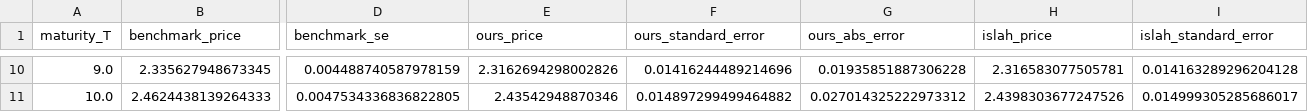
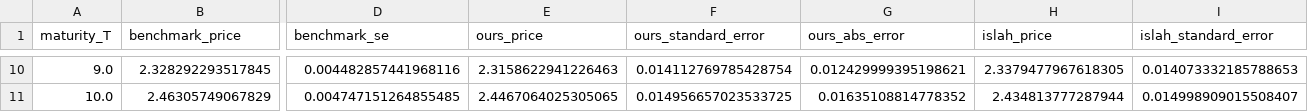
Before and after one commit to PXYE-1029/SABR-Option-Pricing-Conditional-MC, a CSV file: results/tables/heston_cev_option_price.csv, drawn as a sheet; only a part is shown, gaps mark what is left out; the diff covers the shown part only; the diff names each change by its address in the sheet, - before the commit and + after, or states it on an @@ line.

```diff
--- a/results/tables/heston_cev_option_price.csv
+++ b/results/tables/heston_cev_option_price.csv
-B10 (benchmark_price): 2.335627948673345
+B10 (benchmark_price): 2.328292293517845
-D10 (benchmark_se): 0.004488740587978159
+D10 (benchmark_se): 0.004482857441968116
-E10 (ours_price): 2.3162694298002826
+E10 (ours_price): 2.3158622941226463
-F10 (ours_standard_error): 0.01416244489214696
+F10 (ours_standard_error): 0.014112769785428754
-G10 (ours_abs_error): 0.01935851887306228
+G10 (ours_abs_error): 0.012429999395198621
-H10 (islah_price): 2.316583077505781
+H10 (islah_price): 2.3379477967618305
-I10 (islah_standard_error): 0.014163289296204128
+I10 (islah_standard_error): 0.014073332185788653
-B11 (benchmark_price): 2.4624438139264333
+B11 (benchmark_price): 2.46305749067829
-D11 (benchmark_se): 0.0047534336836822805
+D11 (benchmark_se): 0.004747151264855485
-E11 (ours_price): 2.43542948870346
+E11 (ours_price): 2.4467064025305065
-F11 (ours_standard_error): 0.014897299499464882
+F11 (ours_standard_error): 0.014956657023533725
-G11 (ours_abs_error): 0.027014325222973312
+G11 (ours_abs_error): 0.01635108814778352
-H11 (islah_price): 2.4398303677247526
+H11 (islah_price): 2.434813777287944
-I11 (islah_standard_error): 0.014999305285686017
+I11 (islah_standard_error): 0.014998909015508407
```
Also changed, not shown: 66 edited cells elsewhere in this file, results/tables/heston_cev_martingale.csv, results/tables/heston_cev_speed_rms.csv.
